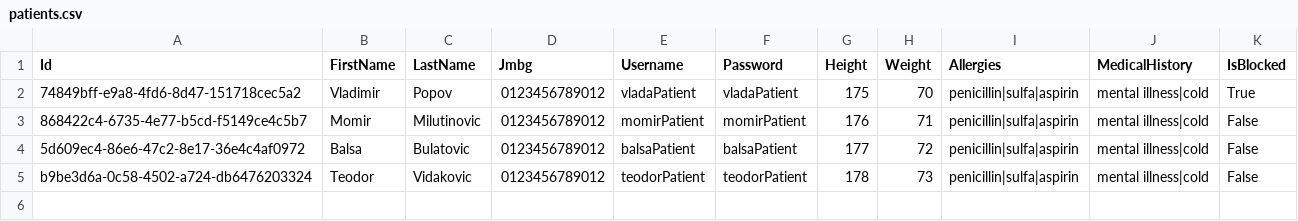
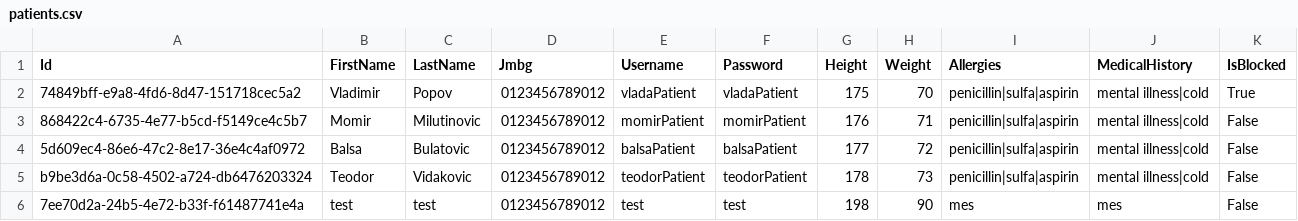
Before and after one commit to BulatovicBalsa/sims-project, a CSV file: Hospital/Data/patients.csv, drawn as a sheet; the diff names each change by its address in the sheet, - before the commit and + after, or states it on an @@ line.

```diff
--- a/Hospital/Data/patients.csv
+++ b/Hospital/Data/patients.csv
+row 6: 7ee70d2a-24b5-4e72-b33f-f61487741e4a | test | test | 0123456789012 | test | test | 198 | 90 | mes | mes | False
```
Also changed, not shown: Hospital/Data/examination.csv, Hospital/Data/notifications.csv, 5 other files.
